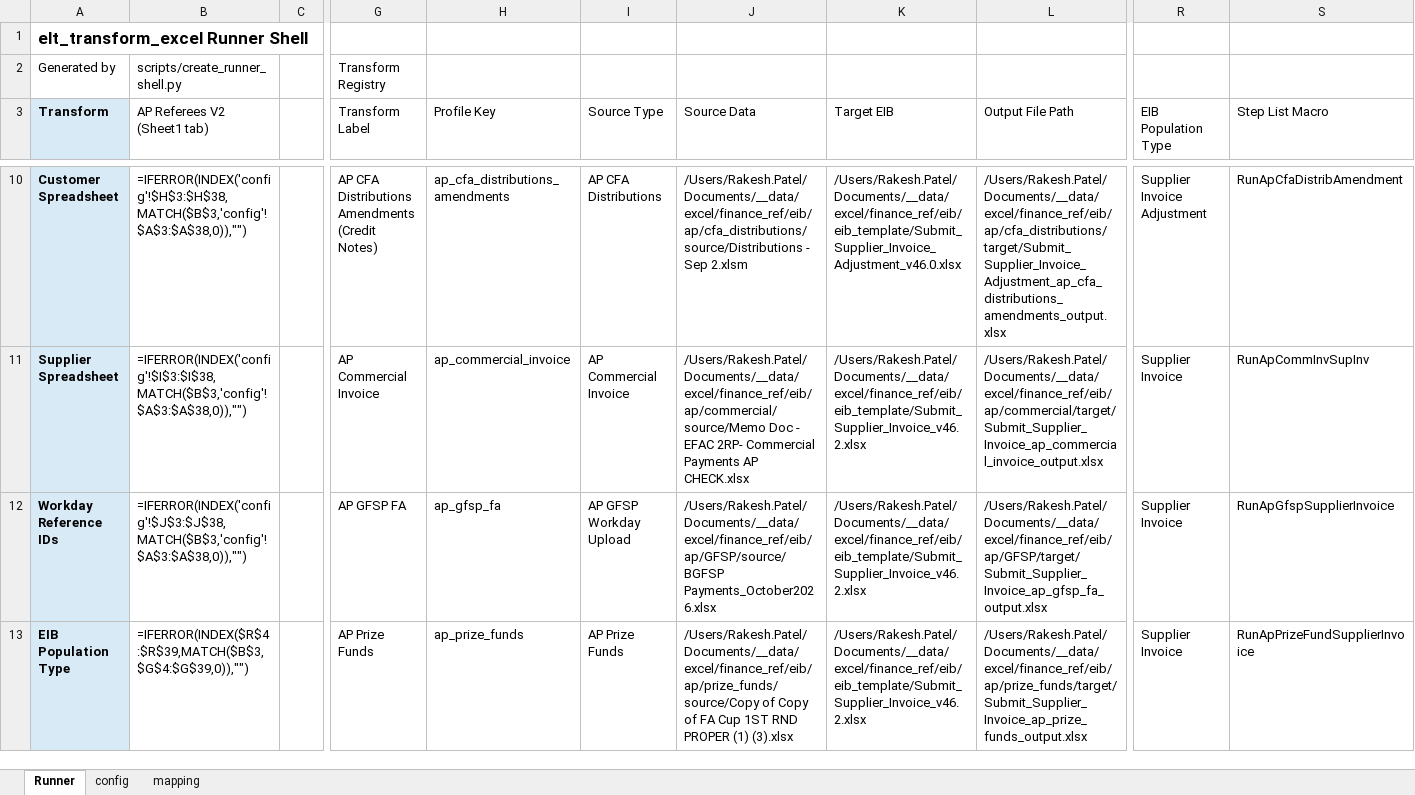
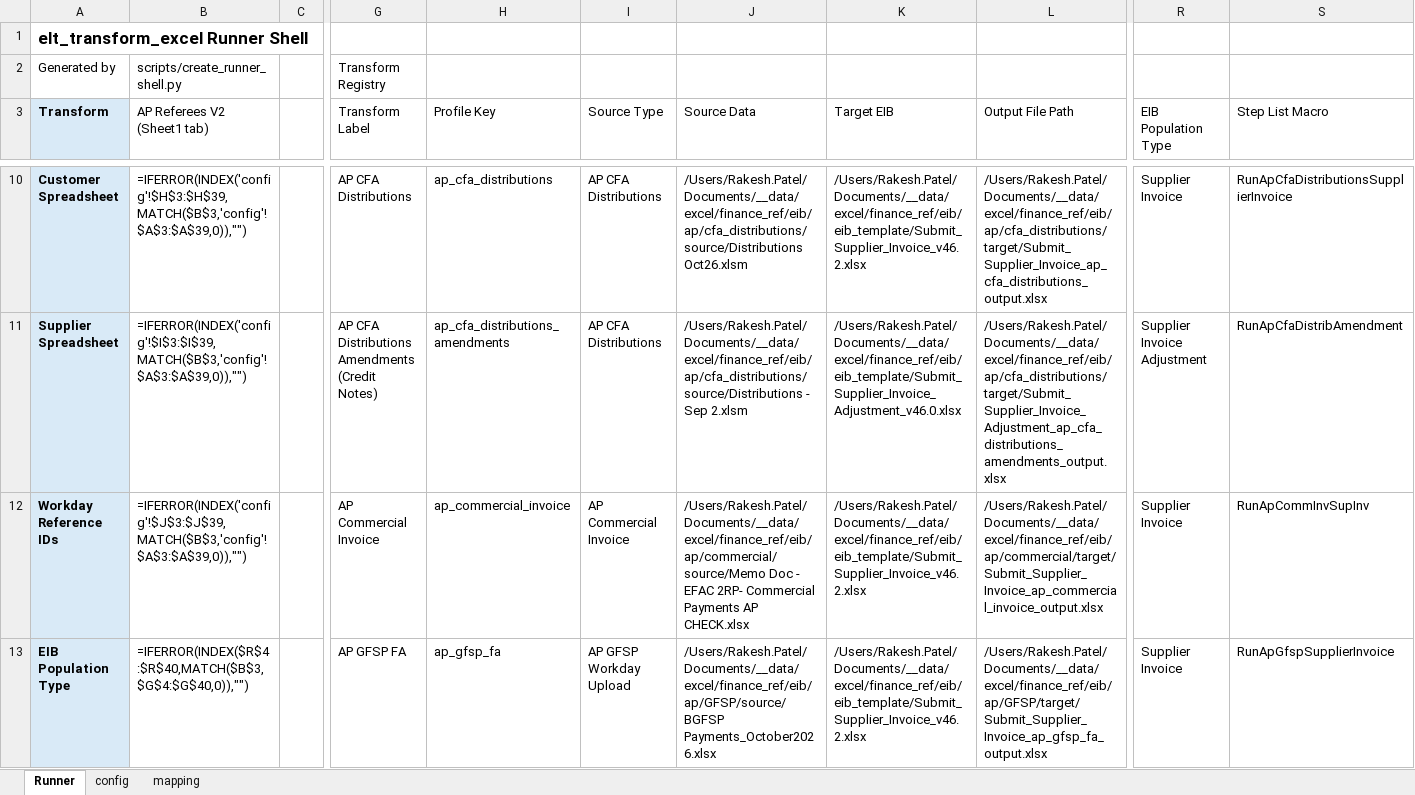
Before and after one commit to rpatel-fa/fa_workday_etl, an Excel workbook: implementations/elt_transform_excel/runner_shell/RunnerShell.xlsm, sheet Runner, drawn as a sheet; only a part is shown, gaps mark what is left out; values as stored, in another font and other column widths than the file's, no borders; formulas without a stored value are shown as written; the diff covers the shown part only; the diff names each change by its address in the sheet, - before the commit and + after, or states it on an @@ line.

```diff
--- a/implementations/elt_transform_excel/runner_shell/RunnerShell.xlsm (sheet Runner)
+++ b/implementations/elt_transform_excel/runner_shell/RunnerShell.xlsm (sheet Runner)
-B10 (AP Referees V2 (Sheet1 tab)): =IFERROR(INDEX('config'!$H$3:$H$38,MATCH($B$3,'config'!$A$3:$A$38,0)),"")
+B10 (AP Referees V2 (Sheet1 tab)): =IFERROR(INDEX('config'!$H$3:$H$39,MATCH($B$3,'config'!$A$3:$A$39,0)),"")
-G10 (Transform Label): AP CFA Distributions Amendments (Credit Notes)
+G10 (Transform Label): AP CFA Distributions
-H10 (Profile Key): ap_cfa_distributions_amendments
+H10 (Profile Key): ap_cfa_distributions
-J10 (Source Data): /Users/Rakesh.Patel/Documents/__data/excel/finance_ref/eib/ap/cfa_distributions/source/Distributions - Sep 2.xlsm
+J10 (Source Data): /Users/Rakesh.Patel/Documents/__data/excel/finance_ref/eib/ap/cfa_distributions/source/Distributions Oct26.xlsm
-K10 (Target EIB): /Users/Rakesh.Patel/Documents/__data/excel/finance_ref/eib/eib_template/Submit_Supplier_Invoice_Adjustment_v46.0.xlsx
+K10 (Target EIB): /Users/Rakesh.Patel/Documents/__data/excel/finance_ref/eib/eib_template/Submit_Supplier_Invoice_v46.2.xlsx
-L10 (Output File Path): /Users/Rakesh.Patel/Documents/__data/excel/finance_ref/eib/ap/cfa_distributions/target/Submit_Supplier_Invoice_Adjustment_ap_cfa_distributions_amendments_output.xlsx
+L10 (Output File Path): /Users/Rakesh.Patel/Documents/__data/excel/finance_ref/eib/ap/cfa_distributions/target/Submit_Supplier_Invoice_ap_cfa_distributions_output.xlsx
-R10 (EIB Population Type): Supplier Invoice Adjustment
+R10 (EIB Population Type): Supplier Invoice
-S10 (Step List Macro): RunApCfaDistribAmendment
+S10 (Step List Macro): RunApCfaDistributionsSupplierInvoice
-B11 (AP Referees V2 (Sheet1 tab)): =IFERROR(INDEX('config'!$I$3:$I$38,MATCH($B$3,'config'!$A$3:$A$38,0)),"")
+B11 (AP Referees V2 (Sheet1 tab)): =IFERROR(INDEX('config'!$I$3:$I$39,MATCH($B$3,'config'!$A$3:$A$39,0)),"")
-G11 (Transform Label): AP Commercial Invoice
+G11 (Transform Label): AP CFA Distributions Amendments (Credit Notes)
-H11 (Profile Key): ap_commercial_invoice
+H11 (Profile Key): ap_cfa_distributions_amendments
-I11 (Source Type): AP Commercial Invoice
+I11 (Source Type): AP CFA Distributions
-J11 (Source Data): /Users/Rakesh.Patel/Documents/__data/excel/finance_ref/eib/ap/commercial/source/Memo Doc - EFAC 2RP- Commercial Payments AP CHECK.xlsx
+J11 (Source Data): /Users/Rakesh.Patel/Documents/__data/excel/finance_ref/eib/ap/cfa_distributions/source/Distributions - Sep 2.xlsm
-K11 (Target EIB): /Users/Rakesh.Patel/Documents/__data/excel/finance_ref/eib/eib_template/Submit_Supplier_Invoice_v46.2.xlsx
+K11 (Target EIB): /Users/Rakesh.Patel/Documents/__data/excel/finance_ref/eib/eib_template/Submit_Supplier_Invoice_Adjustment_v46.0.xlsx
-L11 (Output File Path): /Users/Rakesh.Patel/Documents/__data/excel/finance_ref/eib/ap/commercial/target/Submit_Supplier_Invoice_ap_commercial_invoice_output.xlsx
+L11 (Output File Path): /Users/Rakesh.Patel/Documents/__data/excel/finance_ref/eib/ap/cfa_distributions/target/Submit_Supplier_Invoice_Adjustment_ap_cfa_distributions_amendments_output.xlsx
-R11 (EIB Population Type): Supplier Invoice
+R11 (EIB Population Type): Supplier Invoice Adjustment
-S11 (Step List Macro): RunApCommInvSupInv
+S11 (Step List Macro): RunApCfaDistribAmendment
-B12 (AP Referees V2 (Sheet1 tab)): =IFERROR(INDEX('config'!$J$3:$J$38,MATCH($B$3,'config'!$A$3:$A$38,0)),"")
+B12 (AP Referees V2 (Sheet1 tab)): =IFERROR(INDEX('config'!$J$3:$J$39,MATCH($B$3,'config'!$A$3:$A$39,0)),"")
-G12 (Transform Label): AP GFSP FA
+G12 (Transform Label): AP Commercial Invoice
-H12 (Profile Key): ap_gfsp_fa
+H12 (Profile Key): ap_commercial_invoice
-I12 (Source Type): AP GFSP Workday Upload
+I12 (Source Type): AP Commercial Invoice
-J12 (Source Data): /Users/Rakesh.Patel/Documents/__data/excel/finance_ref/eib/ap/GFSP/source/BGFSP Payments_October2026.xlsx
+J12 (Source Data): /Users/Rakesh.Patel/Documents/__data/excel/finance_ref/eib/ap/commercial/source/Memo Doc - EFAC 2RP- Commercial Payments AP CHECK.xlsx
-L12 (Output File Path): /Users/Rakesh.Patel/Documents/__data/excel/finance_ref/eib/ap/GFSP/target/Submit_Supplier_Invoice_ap_gfsp_fa_output.xlsx
+L12 (Output File Path): /Users/Rakesh.Patel/Documents/__data/excel/finance_ref/eib/ap/commercial/target/Submit_Supplier_Invoice_ap_commercial_invoice_output.xlsx
-S12 (Step List Macro): RunApGfspSupplierInvoice
+S12 (Step List Macro): RunApCommInvSupInv
-B13 (AP Referees V2 (Sheet1 tab)): =IFERROR(INDEX($R$4:$R$39,MATCH($B$3,$G$4:$G$39,0)),"")
+B13 (AP Referees V2 (Sheet1 tab)): =IFERROR(INDEX($R$4:$R$40,MATCH($B$3,$G$4:$G$40,0)),"")
-G13 (Transform Label): AP Prize Funds
+G13 (Transform Label): AP GFSP FA
-H13 (Profile Key): ap_prize_funds
+H13 (Profile Key): ap_gfsp_fa
-I13 (Source Type): AP Prize Funds
+I13 (Source Type): AP GFSP Workday Upload
-J13 (Source Data): /Users/Rakesh.Patel/Documents/__data/excel/finance_ref/eib/ap/prize_funds/source/Copy of Copy of FA Cup 1ST RND PROPER (1) (3).xlsx
+J13 (Source Data): /Users/Rakesh.Patel/Documents/__data/excel/finance_ref/eib/ap/GFSP/source/BGFSP Payments_October2026.xlsx
-L13 (Output File Path): /Users/Rakesh.Patel/Documents/__data/excel/finance_ref/eib/ap/prize_funds/target/Submit_Supplier_Invoice_ap_prize_funds_output.xlsx
+L13 (Output File Path): /Users/Rakesh.Patel/Documents/__data/excel/finance_ref/eib/ap/GFSP/target/Submit_Supplier_Invoice_ap_gfsp_fa_output.xlsx
-S13 (Step List Macro): RunApPrizeFundSupplierInvoice
+S13 (Step List Macro): RunApGfspSupplierInvoice
```
Also changed, not shown: 1 added row and 73 edited cells elsewhere in this sheet, sheet config, 5 other files.
